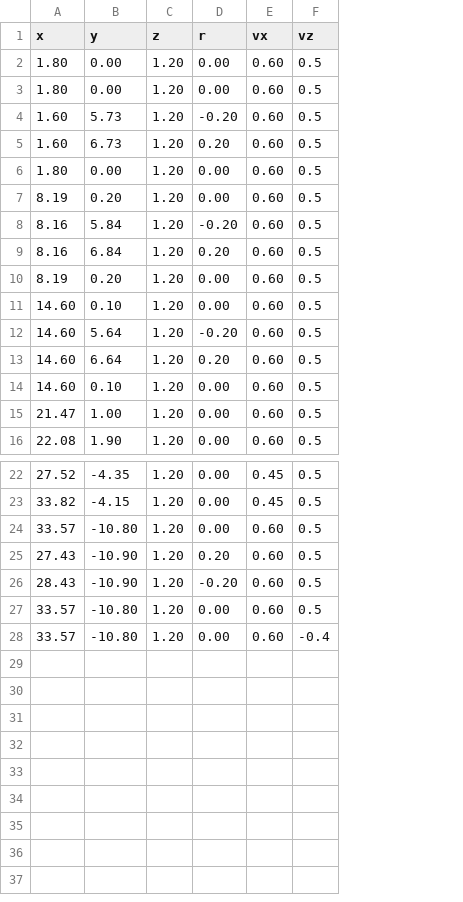
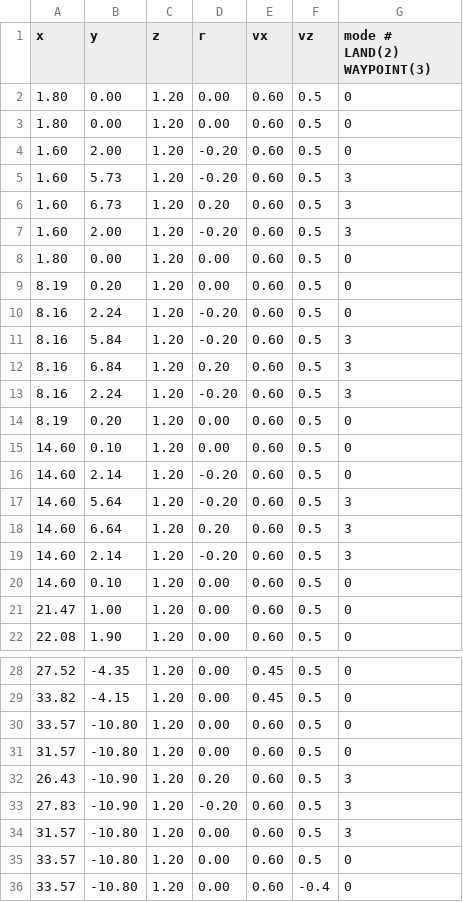
Before and after one commit to swl017/aigc2020_scout, a CSV file: mission_planner/mission_csv/mission_set1.csv, drawn as a sheet; only a part is shown, gaps mark what is left out; addresses are those after the commit; the diff names each change by its address in the sheet, - before the commit and + after, or states it on an @@ line.

Commit message:
Tested waypoint mode and mission csv. Still need the first dumy waypoint in mission csv

```diff
--- a/mission_planner/mission_csv/mission_set1.csv
+++ b/mission_planner/mission_csv/mission_set1.csv
+column G (mode # LAND(2) WAYPOINT(3)), rows 2-3: 0 | 0; rows 5-6: 3 | 3; rows 8-9: 0 | 0; rows 11-12: 3 | 3; rows 14-15: 0 | 0; rows 17-18: 3 | 3; rows 20-22: all 0; rows 28-30: all 0; rows 32-33: 3 | 3; rows 35-36: 0 | 0
+row 4: 1.60 | 2.00 | 1.20 | -0.20 | 0.60 | 0.5 | 0
+row 7: 1.60 | 2.00 | 1.20 | -0.20 | 0.60 | 0.5 | 3
+row 10: 8.16 | 2.24 | 1.20 | -0.20 | 0.60 | 0.5 | 0
+row 13: 8.16 | 2.24 | 1.20 | -0.20 | 0.60 | 0.5 | 3
+row 16: 14.60 | 2.14 | 1.20 | -0.20 | 0.60 | 0.5 | 0
+row 19: 14.60 | 2.14 | 1.20 | -0.20 | 0.60 | 0.5 | 3
+row 31: 31.57 | -10.80 | 1.20 | 0.00 | 0.60 | 0.5 | 0
-A32 (x): 27.43
+A32 (x): 26.43
-A33 (x): 28.43
+A33 (x): 27.83
+row 34: 31.57 | -10.80 | 1.20 | 0.00 | 0.60 | 0.5 | 3
```
Also changed, not shown: mission_planner/mission_csv/mission.csv, mission_planner/mission_csv/mission_set2.csv, 9 other files.
